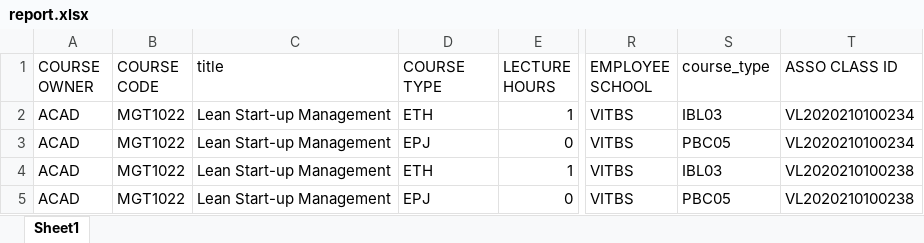
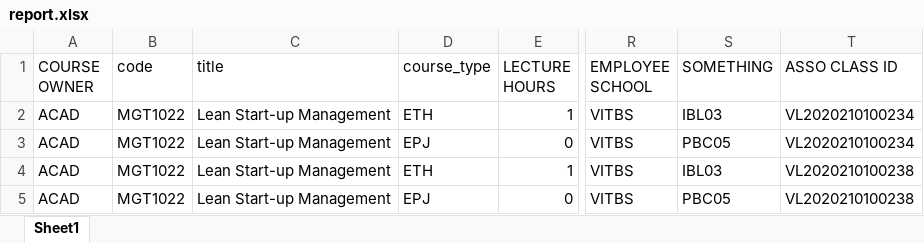
Before and after one commit to FFCSThingy/FFCSThingy2.0, an Excel workbook: backend/data/report.xlsx, sheet Sheet1, drawn as a sheet; only a part is shown, gaps mark what is left out; values as stored, in another font and other column widths than the file's, no borders; the diff names each change by its address in the sheet, - before the commit and + after, or states it on an @@ line.

Commit message:
update: course report fixed

```diff
--- a/backend/data/report.xlsx (sheet Sheet1)
+++ b/backend/data/report.xlsx (sheet Sheet1)
-B1: COURSE CODE
+B1: code
-D1: COURSE TYPE
+D1: course_type
-S1: course_type
+S1: SOMETHING
```
Also changed, not shown: 1 other file.
